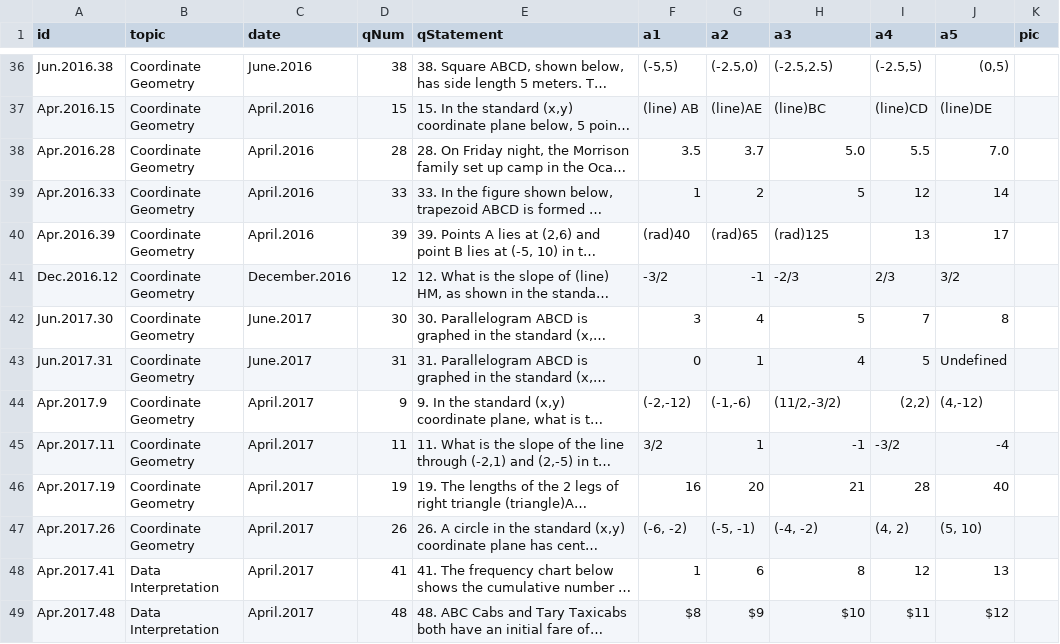
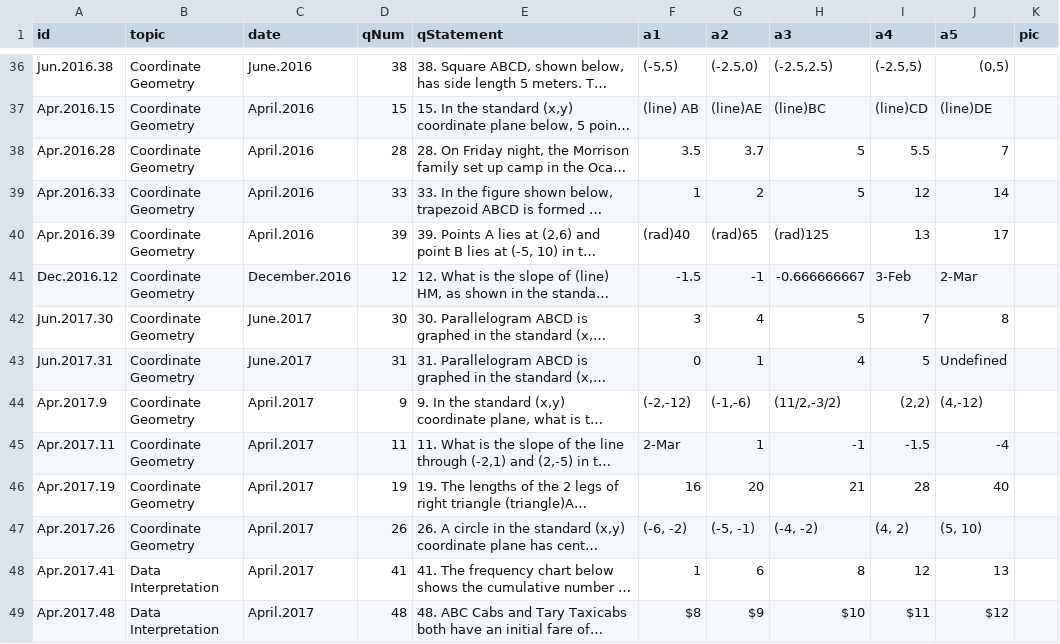
Before and after one commit to bryant-vu/ACT, a CSV file: data/db.csv (was archive/DataPrep/db.csv), drawn as a sheet; only a part is shown, gaps mark what is left out; long unchanged cells end in …; the diff covers the shown part only; the diff names each change by its address in the sheet, - before the commit and + after, or states it on an @@ line.

Commit message:
topic query completed. begin multi-select query

```diff
--- a/archive/DataPrep/db.csv
+++ b/data/db.csv
-H38 (a3): 5.0
+H38 (a3): 5
-J38 (a5): 7.0
+J38 (a5): 7
-F41 (a1): -3/2
+F41 (a1): -1.5
-H41 (a3): -2/3
+H41 (a3): -0.666666667
-I41 (a4): 2/3
+I41 (a4): 3-Feb
-J41 (a5): 3/2
+J41 (a5): 2-Mar
-F45 (a1): 3/2
+F45 (a1): 2-Mar
-I45 (a4): -3/2
+I45 (a4): -1.5
```
Also changed, not shown: 6 removed rows and 55 edited cells elsewhere in this file, 6 other files.
